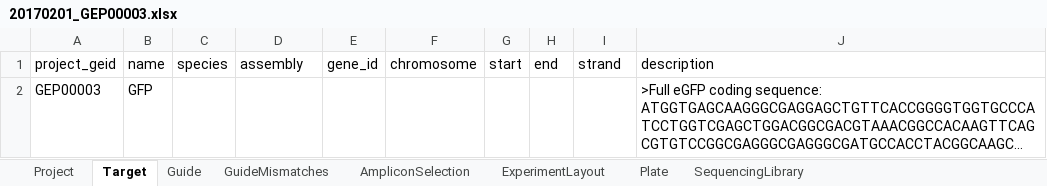
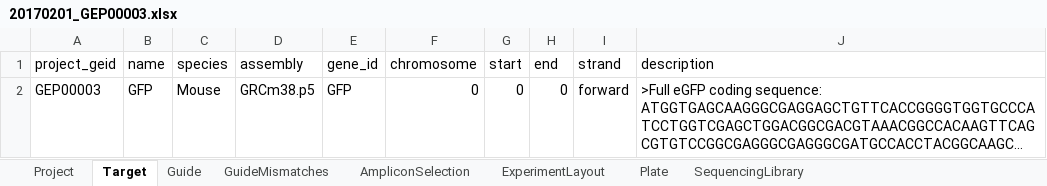
Before and after one commit to alanwilter/GenEditID, an Excel workbook: data/20170201_GEP00003/20170201_GEP00003.xlsx, sheet Target, drawn as a sheet; long unchanged cells end in …; values as stored, in another font and other column widths than the file's, no borders; the diff names each change by its address in the sheet, - before the commit and + after, or states it on an @@ line.

```diff
--- a/data/20170201_GEP00003/20170201_GEP00003.xlsx (sheet Target)
+++ b/data/20170201_GEP00003/20170201_GEP00003.xlsx (sheet Target)
-C2 (species): (empty)
+C2 (species): Mouse
-D2 (assembly): (empty)
+D2 (assembly): GRCm38.p5
-E2 (gene_id): (empty)
+E2 (gene_id): GFP
-F2 (chromosome): (empty)
+F2 (chromosome): 0
-G2 (start): (empty)
+G2 (start): 0
-H2 (end): (empty)
+H2 (end): 0
-I2 (strand): (empty)
+I2 (strand): forward
```
Also changed, not shown: sheet AmpliconSelection, data/20151101_GEP00002/20151101_GEP00002.xlsx.
